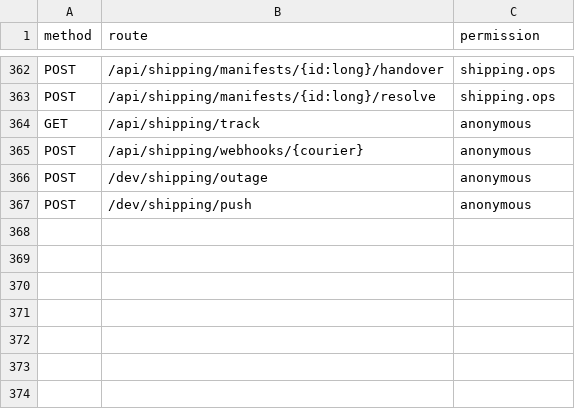
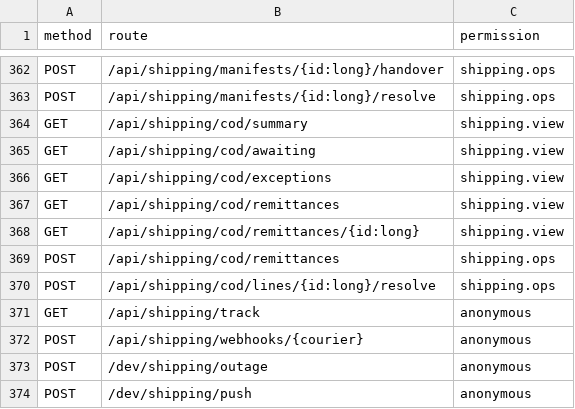
Before and after one commit to osamabuilds/JuniorHouse, a CSV file: docs/specs/identity/roles/authorization-matrix.csv, drawn as a sheet; only a part is shown, gaps mark what is left out; the diff names each change by its address in the sheet, - before the commit and + after, or states it on an @@ line.

```diff
--- a/docs/specs/identity/roles/authorization-matrix.csv
+++ b/docs/specs/identity/roles/authorization-matrix.csv
+row 364: GET | /api/shipping/cod/summary | shipping.view
+row 365: GET | /api/shipping/cod/awaiting | shipping.view
+row 366: GET | /api/shipping/cod/exceptions | shipping.view
+row 367: GET | /api/shipping/cod/remittances | shipping.view
+row 368: GET | /api/shipping/cod/remittances/{id:long} | shipping.view
+row 369: POST | /api/shipping/cod/remittances | shipping.ops
+row 370: POST | /api/shipping/cod/lines/{id:long}/resolve | shipping.ops
```
Also changed, not shown: 48 other files.
